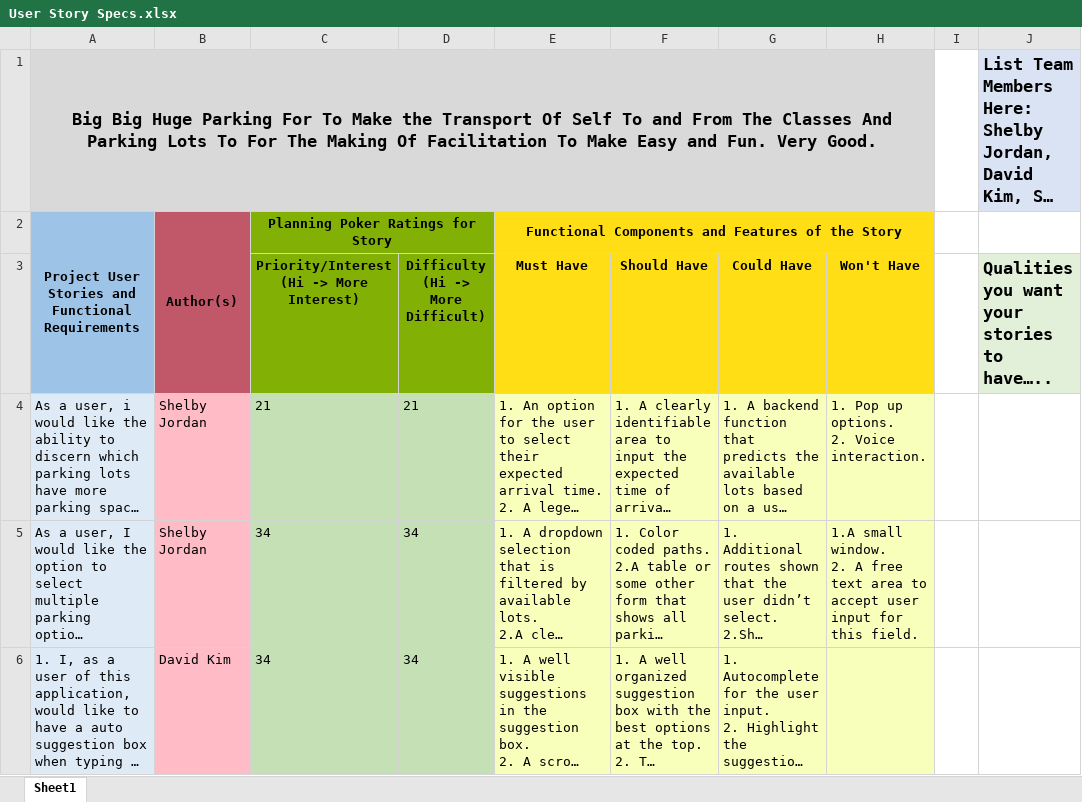
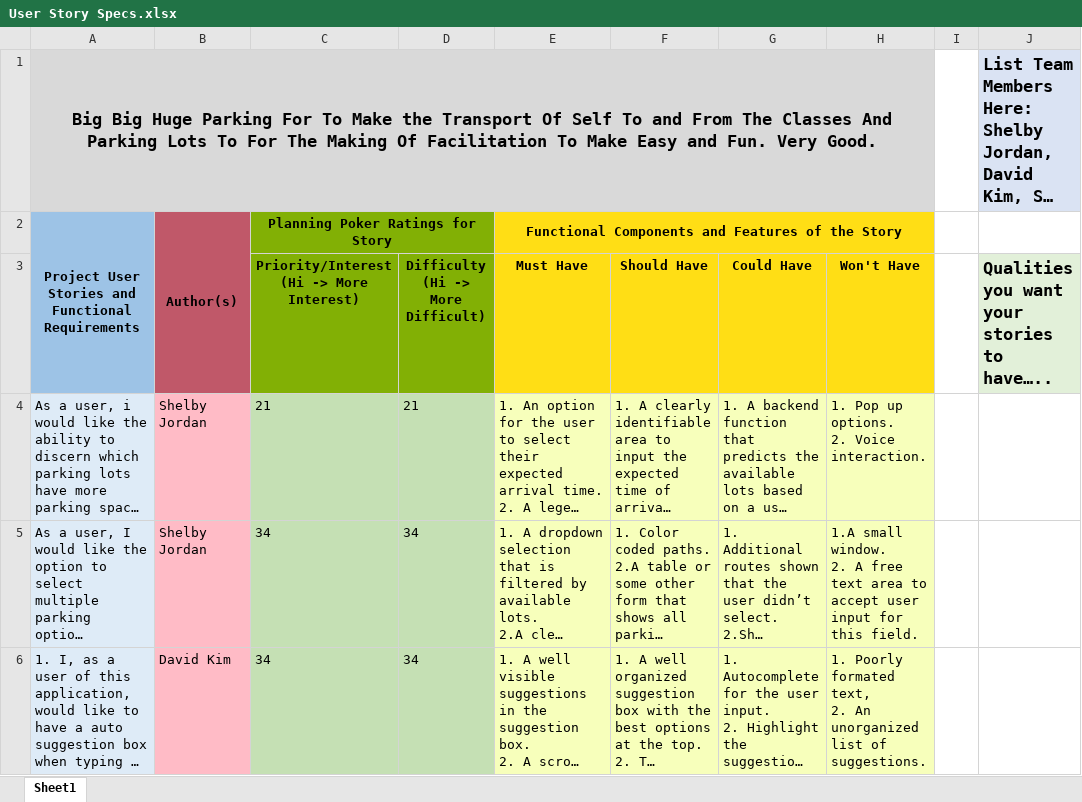
Before and after one commit to bkownacki1/CS3398-Kree-F2019, an Excel workbook: Assignments/Assignment_14/User Story Specs.xlsx, sheet Sheet1, drawn as a sheet; only a part is shown; long unchanged cells end in …; values as stored, in another font and other column widths than the file's, no borders; ↵ is a line break in a cell; the diff covers the shown part only; the diff names each change by its address in the sheet, - before the commit and + after, or states it on an @@ line.

Commit message:
Update User Story Specs.xlsx

```diff
--- a/Assignments/Assignment_14/User Story Specs.xlsx (sheet Sheet1)
+++ b/Assignments/Assignment_14/User Story Specs.xlsx (sheet Sheet1)
-H6 (Won't Have): (empty)
+H6 (Won't Have): 1. Poorly formated text, ↵ 2. An unorganized list of suggestions.
```
Also changed, not shown: 1 edited cell elsewhere in this sheet.
